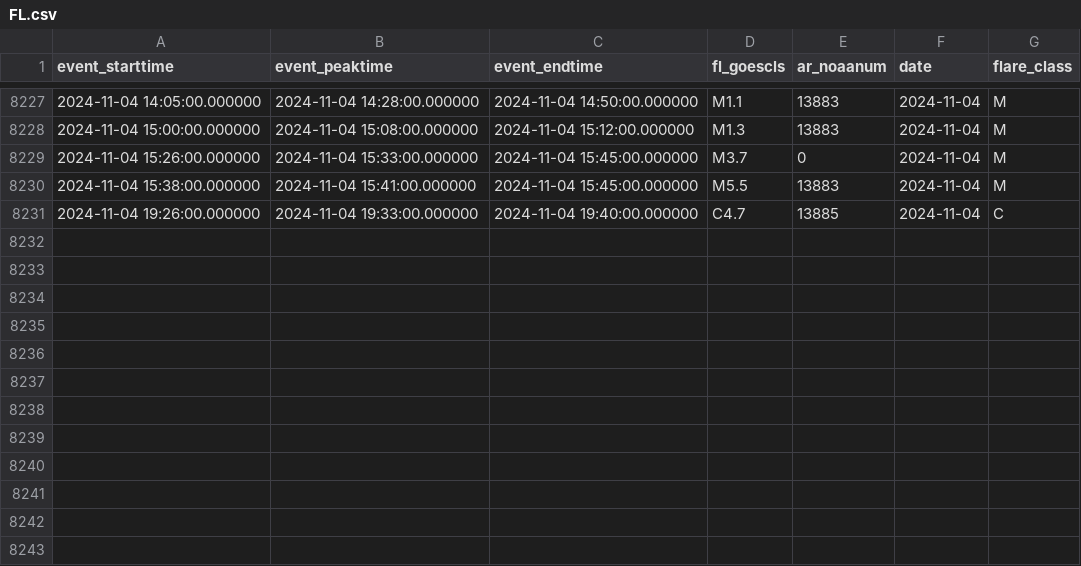
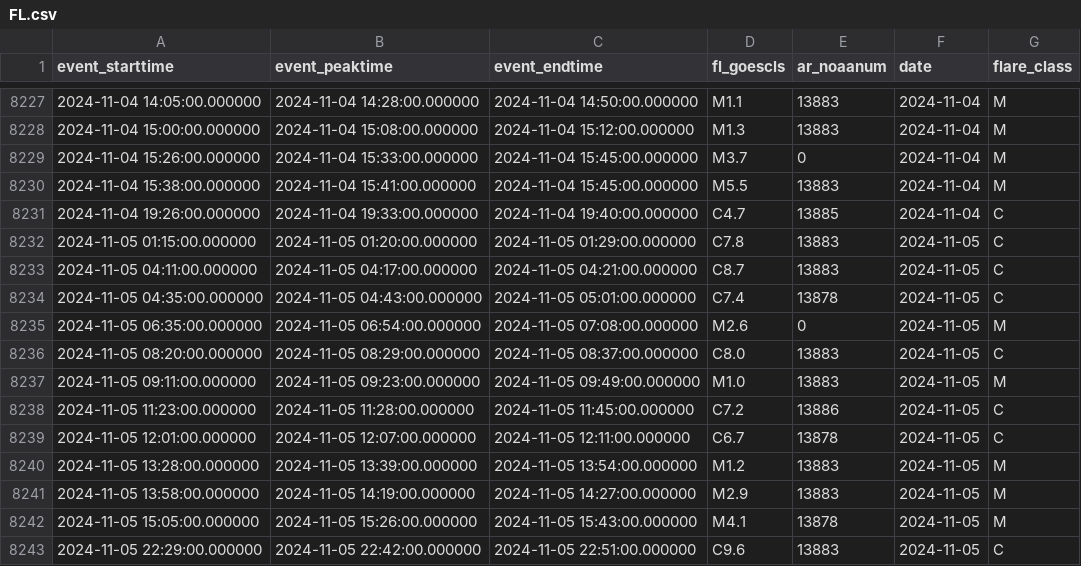
Before and after one commit to shibaji7/SD_RT_SWF_Monitoring, a CSV file: assets/data/FL.csv, drawn as a sheet; only a part is shown, gaps mark what is left out; the diff names each change by its address in the sheet, - before the commit and + after, or states it on an @@ line.

```diff
--- a/assets/data/FL.csv
+++ b/assets/data/FL.csv
+row 8232: 2024-11-05 01:15:00.000000 | 2024-11-05 01:20:00.000000 | 2024-11-05 01:29:00.000000 | C7.8 | 13883 | 2024-11-05 | C
+row 8233: 2024-11-05 04:11:00.000000 | 2024-11-05 04:17:00.000000 | 2024-11-05 04:21:00.000000 | C8.7 | 13883 | 2024-11-05 | C
+row 8234: 2024-11-05 04:35:00.000000 | 2024-11-05 04:43:00.000000 | 2024-11-05 05:01:00.000000 | C7.4 | 13878 | 2024-11-05 | C
+row 8235: 2024-11-05 06:35:00.000000 | 2024-11-05 06:54:00.000000 | 2024-11-05 07:08:00.000000 | M2.6 | 0 | 2024-11-05 | M
+row 8236: 2024-11-05 08:20:00.000000 | 2024-11-05 08:29:00.000000 | 2024-11-05 08:37:00.000000 | C8.0 | 13883 | 2024-11-05 | C
+row 8237: 2024-11-05 09:11:00.000000 | 2024-11-05 09:23:00.000000 | 2024-11-05 09:49:00.000000 | M1.0 | 13883 | 2024-11-05 | M
+row 8238: 2024-11-05 11:23:00.000000 | 2024-11-05 11:28:00.000000 | 2024-11-05 11:45:00.000000 | C7.2 | 13886 | 2024-11-05 | C
+row 8239: 2024-11-05 12:01:00.000000 | 2024-11-05 12:07:00.000000 | 2024-11-05 12:11:00.000000 | C6.7 | 13878 | 2024-11-05 | C
+row 8240: 2024-11-05 13:28:00.000000 | 2024-11-05 13:39:00.000000 | 2024-11-05 13:54:00.000000 | M1.2 | 13883 | 2024-11-05 | M
+row 8241: 2024-11-05 13:58:00.000000 | 2024-11-05 14:19:00.000000 | 2024-11-05 14:27:00.000000 | M2.9 | 13883 | 2024-11-05 | M
+row 8242: 2024-11-05 15:05:00.000000 | 2024-11-05 15:26:00.000000 | 2024-11-05 15:43:00.000000 | M4.1 | 13878 | 2024-11-05 | M
+row 8243: 2024-11-05 22:29:00.000000 | 2024-11-05 22:42:00.000000 | 2024-11-05 22:51:00.000000 | C9.6 | 13883 | 2024-11-05 | C
```
Also changed, not shown: assets/data/Colors.csv, 7 other files.
